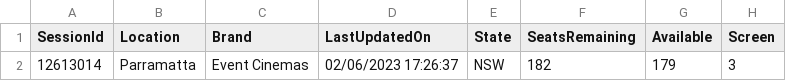
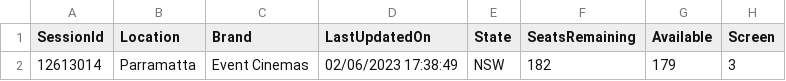
Before and after one commit to meppadiyan/movieStats, a CSV file: stats/Nanpakal/2023-02-07.csv, drawn as a sheet; only a part is shown; the diff names each change by its address in the sheet, - before the commit and + after, or states it on an @@ line.

Commit message:
Automatic Script Update

```diff
--- a/stats/Nanpakal/2023-02-07.csv
+++ b/stats/Nanpakal/2023-02-07.csv
-D2 (LastUpdatedOn): 02/06/2023 17:26:37
+D2 (LastUpdatedOn): 02/06/2023 17:38:49
```
